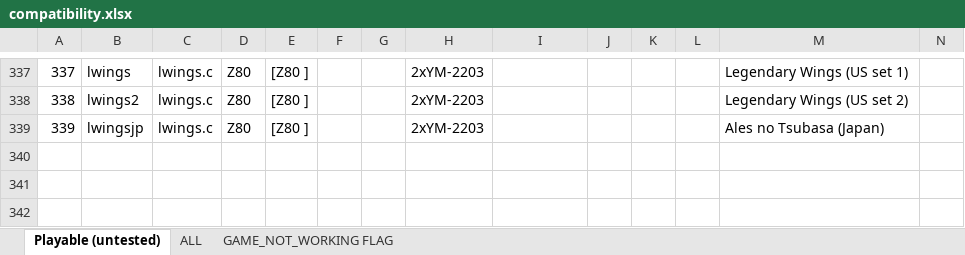
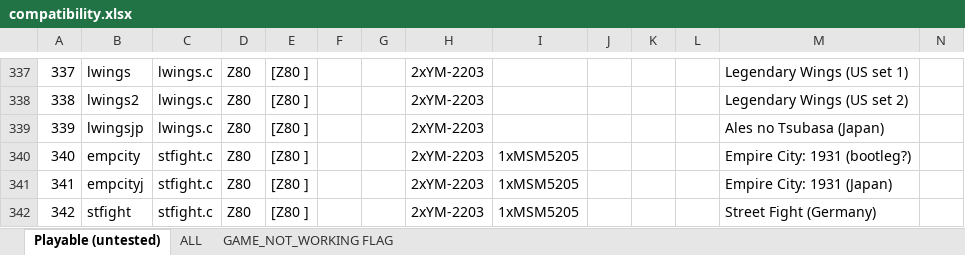
Before and after one commit to georgemoralis/arcadeflex, an Excel workbook: 0.36/compatibility.xlsx, sheet Playable (untested), drawn as a sheet; only a part is shown, gaps mark what is left out; values as stored, in another font and other column widths than the file's, no borders; rows hold the shown columns only; the diff names each change by its address in the sheet, - before the commit and + after, or states it on an @@ line.

Commit message:
036 : stfight drivers

```diff
--- a/0.36/compatibility.xlsx (sheet Playable (untested))
+++ b/0.36/compatibility.xlsx (sheet Playable (untested))
+row 340: 340 | empcity | stfight.c | Z80 | [Z80 ] |  |  | 2xYM-2203 | 1xMSM5205 |  |  |  | Empire City: 1931 (bootleg?)
+row 341: 341 | empcityj | stfight.c | Z80 | [Z80 ] |  |  | 2xYM-2203 | 1xMSM5205 |  |  |  | Empire City: 1931 (Japan)
+row 342: 342 | stfight | stfight.c | Z80 | [Z80 ] |  |  | 2xYM-2203 | 1xMSM5205 |  |  |  | Street Fight (Germany)
```
Also changed, not shown: sheet ALL, 11 other files.
